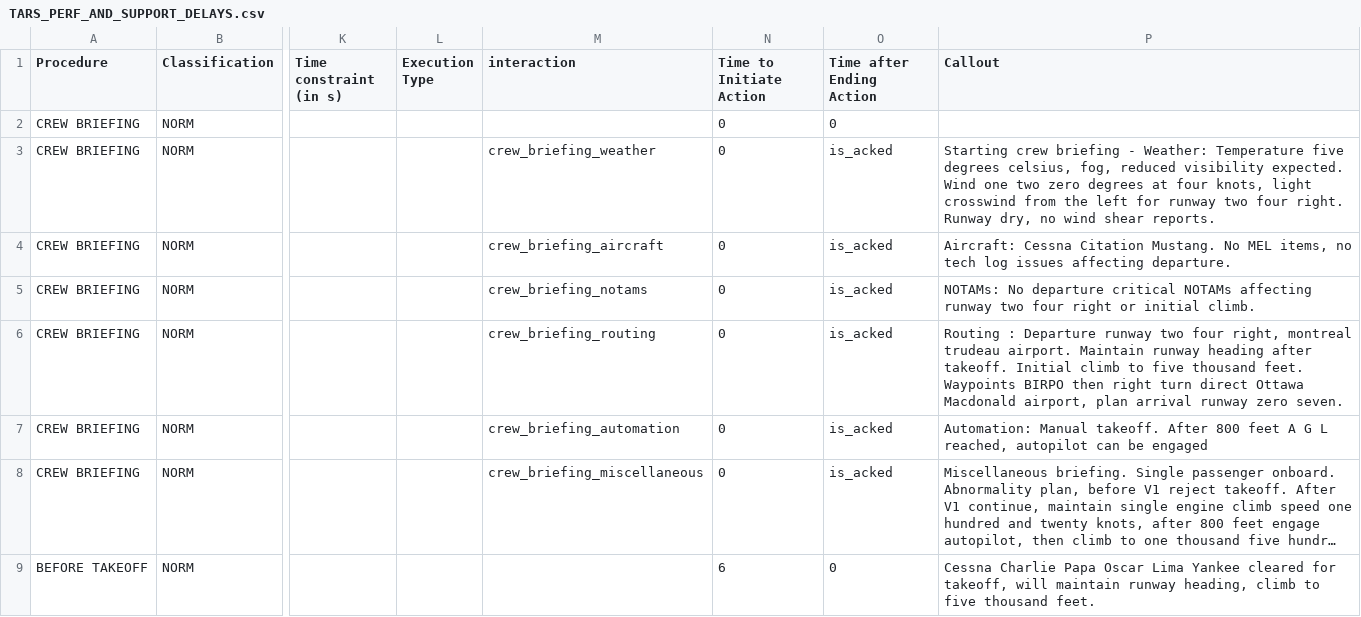
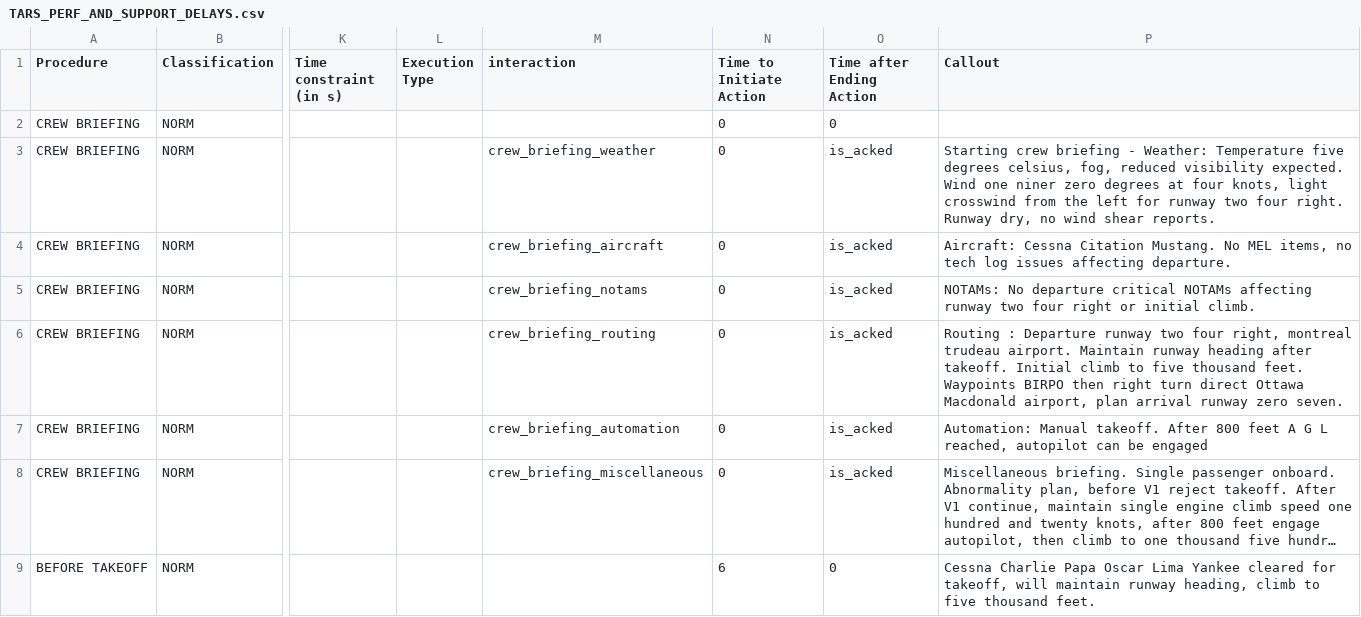
Before and after one commit to Bertonlome/TARS, a CSV file: Core/TARS_PERF_AND_SUPPORT_DELAYS.csv, drawn as a sheet; only a part is shown, gaps mark what is left out; long unchanged cells end in …; the diff names each change by its address in the sheet, - before the commit and + after, or states it on an @@ line.

```diff
--- a/Core/TARS_PERF_AND_SUPPORT_DELAYS.csv
+++ b/Core/TARS_PERF_AND_SUPPORT_DELAYS.csv
-P3 (Callout): …Wind one two zero degrees…
+P3 (Callout): …Wind one niner zero degrees…
```
Also changed, not shown: Core/TARS_PERF_AND_SUPPORT_NO_DELAYS copy.csv, Core/TARS_PERF_AND_SUPPORT_NO_DELAYS.csv, 6 other files.
